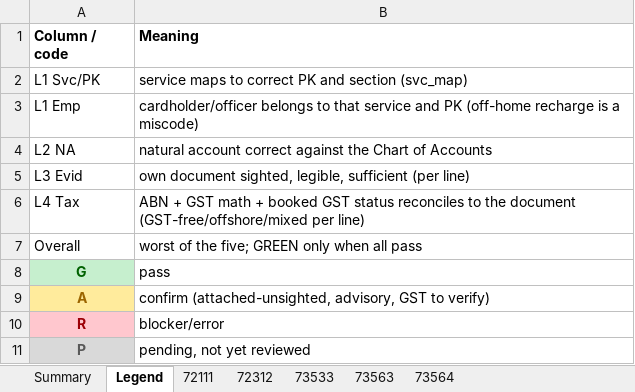
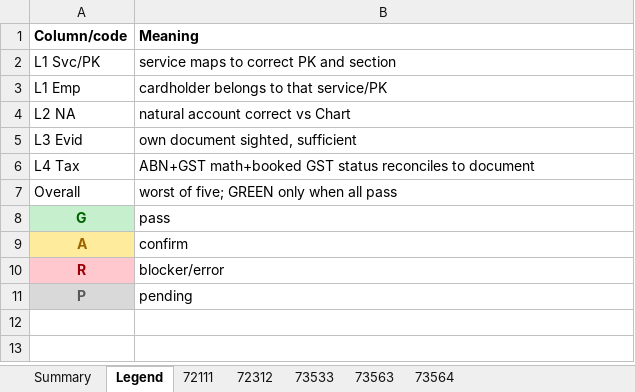
Before and after one commit to TurtleSpiza/Natural-Account, an Excel workbook: 00_Running_Transaction_Listing.xlsx, sheet Legend, drawn as a sheet; values as stored, in another font and other column widths than the file's, no borders; the diff names each change by its address in the sheet, - before the commit and + after, or states it on an @@ line.

```diff
--- a/00_Running_Transaction_Listing.xlsx (sheet Legend)
+++ b/00_Running_Transaction_Listing.xlsx (sheet Legend)
-A1: Column / code
+A1: Column/code
-B2 (Meaning): service maps to correct PK and section (svc_map)
+B2 (Meaning): service maps to correct PK and section
-B3 (Meaning): cardholder/officer belongs to that service and PK (off-home recharge is a miscode)
+B3 (Meaning): cardholder belongs to that service/PK
-B4 (Meaning): natural account correct against the Chart of Accounts
+B4 (Meaning): natural account correct vs Chart
-B5 (Meaning): own document sighted, legible, sufficient (per line)
+B5 (Meaning): own document sighted, sufficient
-B6 (Meaning): ABN + GST math + booked GST status reconciles to the document (GST-free/offshore/mixed per line)
+B6 (Meaning): ABN+GST math+booked GST status reconciles to document
-B7 (Meaning): worst of the five; GREEN only when all pass
+B7 (Meaning): worst of five; GREEN only when all pass
-B9 (Meaning): confirm (attached-unsighted, advisory, GST to verify)
+B9 (Meaning): confirm
-B11 (Meaning): pending, not yet reviewed
+B11 (Meaning): pending
```
Also changed, not shown: sheet 73563, sheet 72111, sheet Summary, sheet 73564, sheet 72312, 6 other files.
